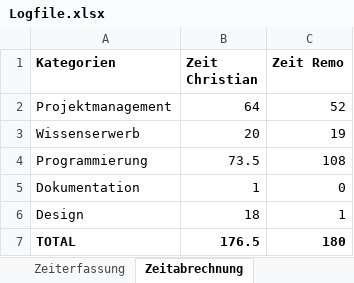
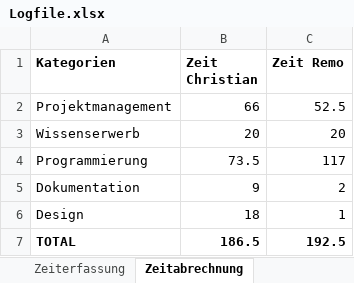
Before and after one commit to SPECCHIODB/SPECCHIO-Webinterface, an Excel workbook: 03_Arbeitsjournal/Logfile.xlsx, sheet Zeitabrechnung, drawn as a sheet; values as stored, in another font and other column widths than the file's, no borders; charts and pictures not drawn; the diff names each change by its address in the sheet, - before the commit and + after, or states it on an @@ line.

```diff
--- a/03_Arbeitsjournal/Logfile.xlsx (sheet Zeitabrechnung)
+++ b/03_Arbeitsjournal/Logfile.xlsx (sheet Zeitabrechnung)
-B2 (Zeit Christian): 64
+B2 (Zeit Christian): 66
-C2 (Zeit Remo): 52
+C2 (Zeit Remo): 52.5
-C3 (Zeit Remo): 19
+C3 (Zeit Remo): 20
-C4 (Zeit Remo): 108
+C4 (Zeit Remo): 117
-B5 (Zeit Christian): 1
+B5 (Zeit Christian): 9
-C5 (Zeit Remo): 0
+C5 (Zeit Remo): 2
-B7 (Zeit Christian): 176.5
+B7 (Zeit Christian): 186.5
-C7 (Zeit Remo): 180
+C7 (Zeit Remo): 192.5
```
Also changed, not shown: sheet Zeiterfassung.
